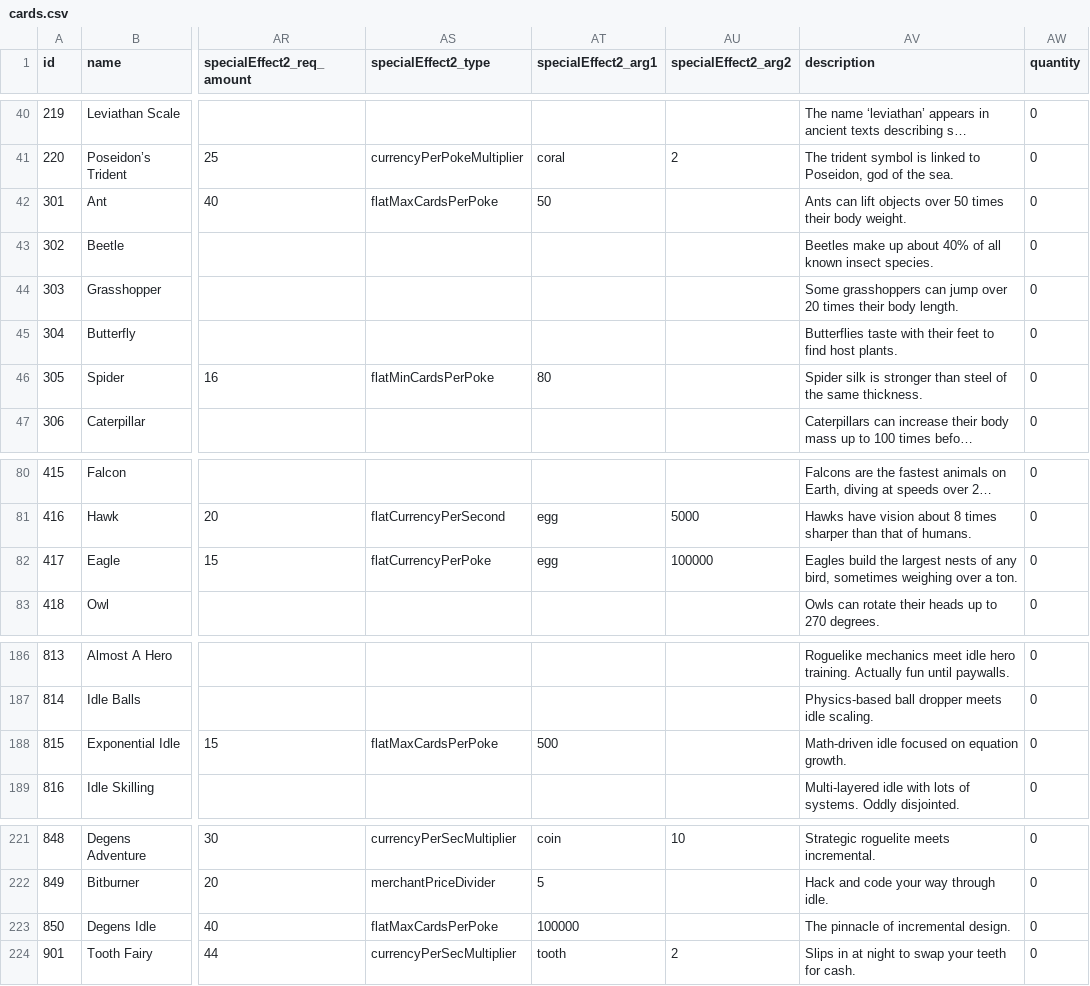
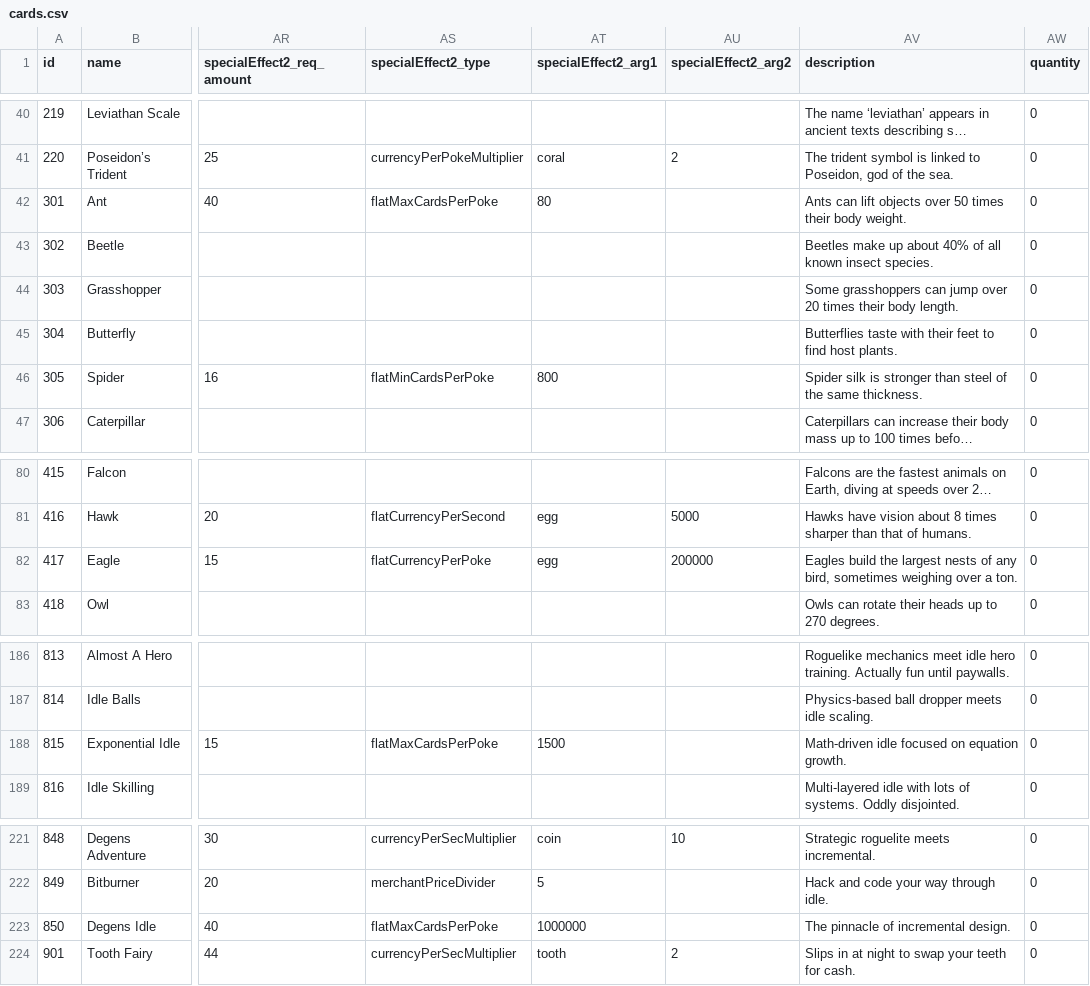
Before and after one commit to ssiatkowski/degens-idle, a CSV file: ccg/js/cards.csv, drawn as a sheet; only a part is shown, gaps mark what is left out; long unchanged cells end in …; the diff covers the shown part only; the diff names each change by its address in the sheet, - before the commit and + after, or states it on an @@ line.

Commit message:
Cosmic Collection v0.07
- optimized poke algorithm (over 1000x performance improvement)
- improved load time by consolidating realm odds calculations
- added new merchant
- added a bunch of new skills
- more device buffing skills
- card special effect balancing
- significantly reduced costs of skills that hide lower rarity cards

```diff
--- a/ccg/js/cards.csv
+++ b/ccg/js/cards.csv
-AT42 (specialEffect2_arg1): 50
+AT42 (specialEffect2_arg1): 80
-AT46 (specialEffect2_arg1): 80
+AT46 (specialEffect2_arg1): 800
-AU82 (specialEffect2_arg2): 100000
+AU82 (specialEffect2_arg2): 200000
-AT188 (specialEffect2_arg1): 500
+AT188 (specialEffect2_arg1): 1500
-AT223 (specialEffect2_arg1): 100000
+AT223 (specialEffect2_arg1): 1000000
```
Also changed, not shown: 28 edited cells elsewhere in this file, 11 other files.
